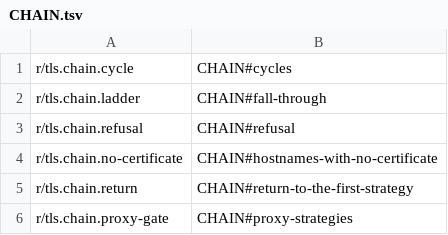
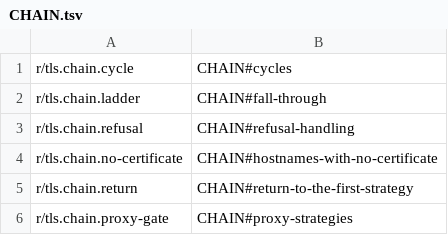
Before and after one commit to beyondessential/seedling, a TSV file: .workhorse/plans/c6/rule-map/CHAIN.tsv, drawn as a sheet.

```diff
--- a/.workhorse/plans/c6/rule-map/CHAIN.tsv
+++ b/.workhorse/plans/c6/rule-map/CHAIN.tsv
@@ -2,3 +2,3 @@ r/tls.chain.cycle	CHAIN#cycles
 r/tls.chain.ladder	CHAIN#fall-through
-r/tls.chain.refusal	CHAIN#refusal
+r/tls.chain.refusal	CHAIN#refusal-handling
 r/tls.chain.no-certificate	CHAIN#hostnames-with-no-certificate
```
Also changed, not shown: .workhorse/plans/c6/rule-map/INFRA.tsv, .workhorse/plans/c6/rule-map/RCN.tsv, 10 other files.
